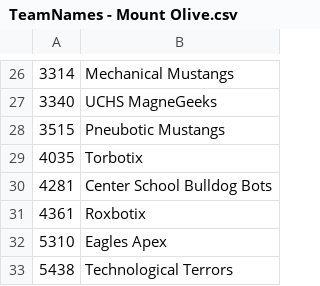
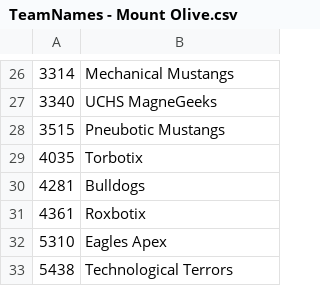
Before and after one commit to RaiderRobotix/Scouting-Client, a CSV file: 2017 test data/Mount Olive/TeamNames - Mount Olive.csv, drawn as a sheet; only a part is shown, gaps mark what is left out.

```diff
--- a/2017 test data/Mount Olive/TeamNames - Mount Olive.csv
+++ b/2017 test data/Mount Olive/TeamNames - Mount Olive.csv
@@ -29,3 +29,3 @@
 4035,Torbotix,
-4281,Center School Bulldog Bots,
+4281, Bulldogs,
 4361,Roxbotix,
```
Also changed, not shown: 2017 test data/Mount Olive/Data - All - Mount Olive.csv, 2017 test data/Mount Olive/TeamReports - Mount Olive.csv, 13 other files.
